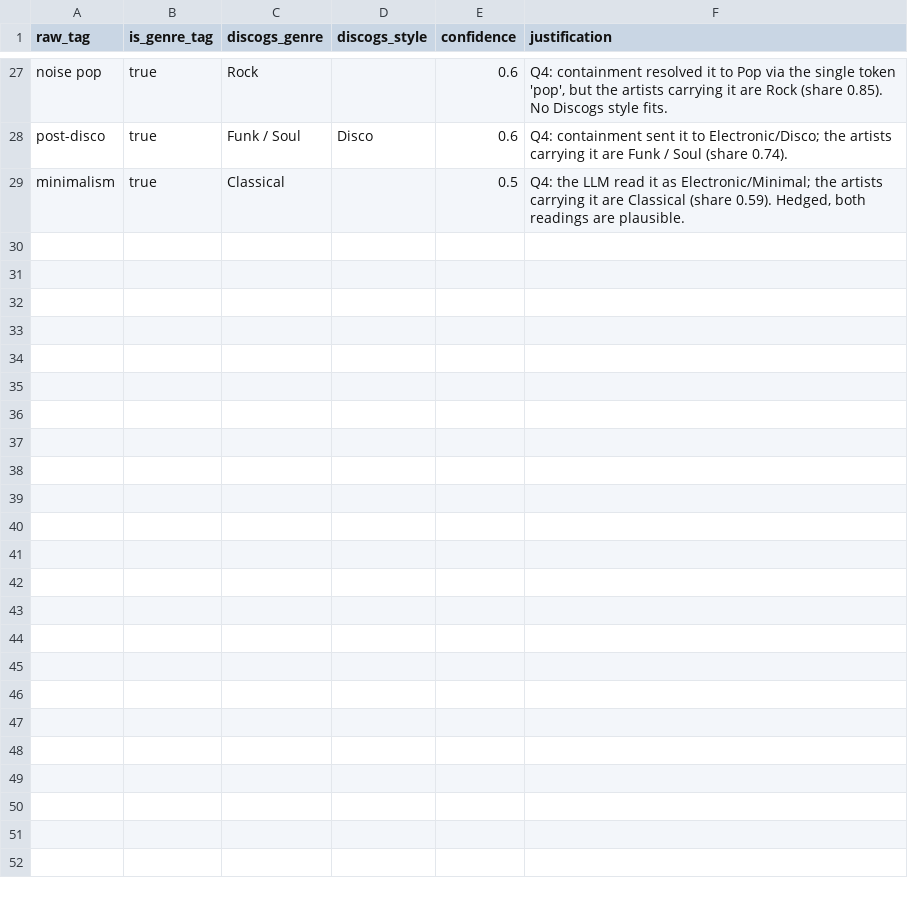
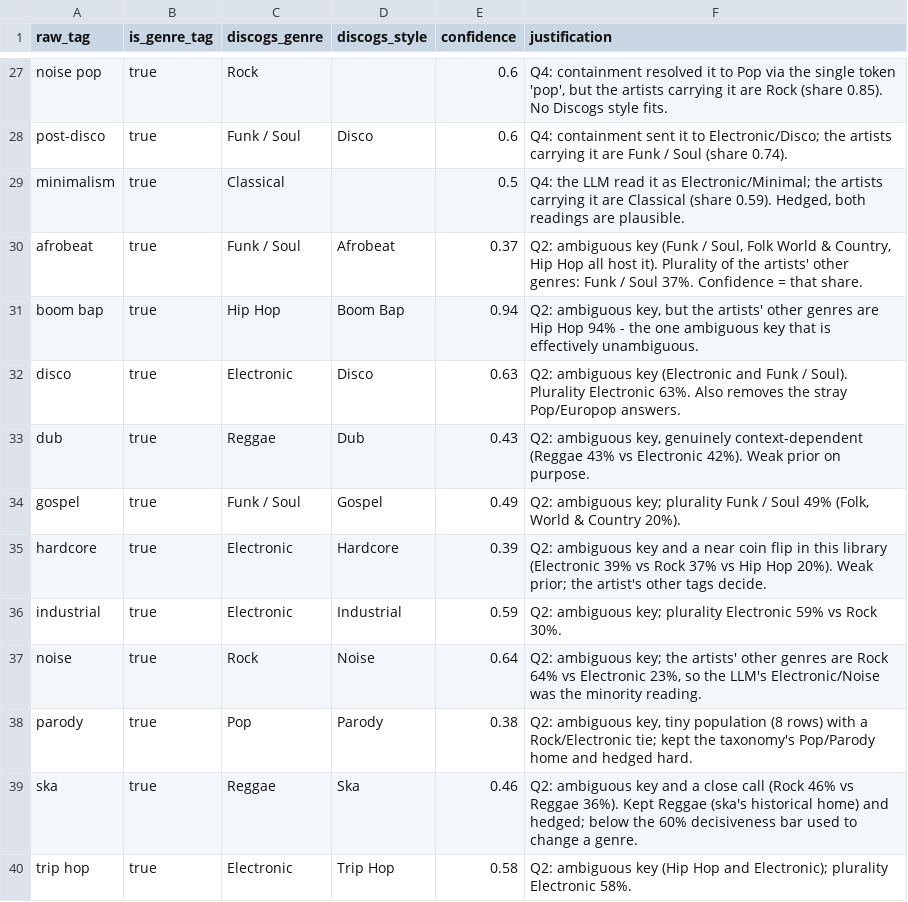
Before and after one commit to petinhoss7/Spotify-Analytics, a CSV file: seeds/tag_overrides.csv, drawn as a sheet; only a part is shown, gaps mark what is left out.

Commit message:
Decide every ambiguous taxonomy key explicitly, with a measured confidence
The 12 ambiguous keys (a term hosted by several genres: dub, disco, hardcore, ska, gospel...) were previously an opaque LLM guess with the full llm weight. They are now curated overrides carrying the measured plurality of the artists' other genres as their confidence.

Scope was measured first: only 2,558 rows (2.11%) are genuinely context-less, and just 20 artists have nothing but ambiguous evidence (36 more have >= 50%). Two findings:
- noise: the artists' other genres are Rock 64% vs Electronic 23%, so the LLM's Electronic/Noise was the minority reading. Corrected to Rock/Noise.
- ska (Rock 46% vs Reggae 36%) and dub (Reggae 43% vs Electronic 42%) are genuine coin flips; they keep their historical home at half weight instead of full weight. hardcore is near-tied three ways (Electronic 39% / Rock 37% / Hip Hop 20%).

Rule used throughout: change the genre only when the plurality is decisive (>= 60%), otherwise keep the current answer and let the confidence express the doubt. boom bap (Hip Hop 94%) is the one ambiguous key that is effectively unambiguous.

Measured: MusicBrainz confirmation 91.0% (unchanged), mean cross-source Jaccard 0.6410 -> 0.6417, Electronic concentration 34.6% -> 34.4%. The gain is small by construction - the measurement said so up front - but the answers are now explicit and auditable instead of hidden in a model call.

```diff
--- a/seeds/tag_overrides.csv
+++ b/seeds/tag_overrides.csv
@@ -29 +29,12 @@ post-disco,true,Funk / Soul,Disco,0.6,"Q4: containment sent it to Electronic/Dis
 minimalism,true,Classical,,0.5,"Q4: the LLM read it as Electronic/Minimal; the artists carrying it are Classical (share 0.59). Hedged, both readings are plausible."
+afrobeat,true,Funk / Soul,Afrobeat,0.37,"Q2: ambiguous key (Funk / Soul, Folk World & Country, Hip Hop all host it). Plurality of the artists' other genres: Funk / Soul 37%. Confidence = that share."
+boom bap,true,Hip Hop,Boom Bap,0.94,"Q2: ambiguous key, but the artists' other genres are Hip Hop 94% - the one ambiguous key that is effectively unambiguous."
+disco,true,Electronic,Disco,0.63,"Q2: ambiguous key (Electronic and Funk / Soul). Plurality Electronic 63%. Also removes the stray Pop/Europop answers."
+dub,true,Reggae,Dub,0.43,"Q2: ambiguous key, genuinely context-dependent (Reggae 43% vs Electronic 42%). Weak prior on purpose."
+gospel,true,Funk / Soul,Gospel,0.49,"Q2: ambiguous key; plurality Funk / Soul 49% (Folk, World & Country 20%)."
+hardcore,true,Electronic,Hardcore,0.39,"Q2: ambiguous key and a near coin flip in this library (Electronic 39% vs Rock 37% vs Hip Hop 20%). Weak prior; the artist's other tags decide."
+industrial,true,Electronic,Industrial,0.59,"Q2: ambiguous key; plurality Electronic 59% vs Rock 30%."
+noise,true,Rock,Noise,0.64,"Q2: ambiguous key; the artists' other genres are Rock 64% vs Electronic 23%, so the LLM's Electronic/Noise was the minority reading."
+parody,true,Pop,Parody,0.38,"Q2: ambiguous key, tiny population (8 rows) with a Rock/Electronic tie; kept the taxonomy's Pop/Parody home and hedged hard."
+ska,true,Reggae,Ska,0.46,"Q2: ambiguous key and a close call (Rock 46% vs Reggae 36%). Kept Reggae (ska's historical home) and hedged; below the 60% decisiveness bar used to change a genre."
+trip hop,true,Electronic,Trip Hop,0.58,"Q2: ambiguous key (Hip Hop and Electronic); plurality Electronic 58%."
```
Also changed, not shown: seeds/tag_genre_map.csv, seeds/tag_gold.csv.
